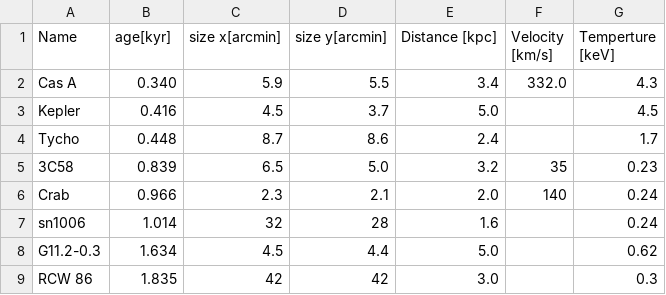
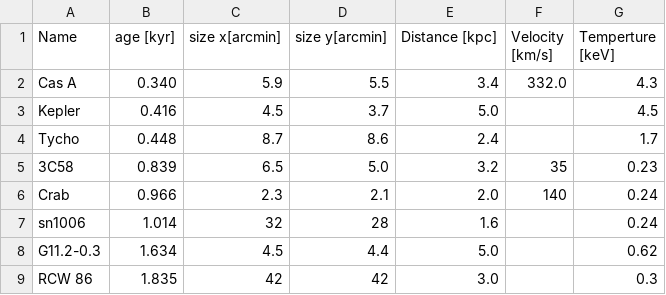
Before and after one commit to takiwaki/Blastwave, a CSV file: SNR/SNR.csv, drawn as a sheet.

```diff
--- a/SNR/SNR.csv
+++ b/SNR/SNR.csv
@@ -1,2 +1,2 @@
-"Name","age[kyr]","size x[arcmin]","size y[arcmin]","Distance [kpc]","Velocity [km/s]","Temperture [keV]"
+"Name","age [kyr]","size x[arcmin]","size y[arcmin]","Distance [kpc]","Velocity [km/s]","Temperture [keV]"
 "Cas A", 0.340, 5.9, 5.5, 3.4,332.0,4.3
```
Also changed, not shown: 1 other file.
